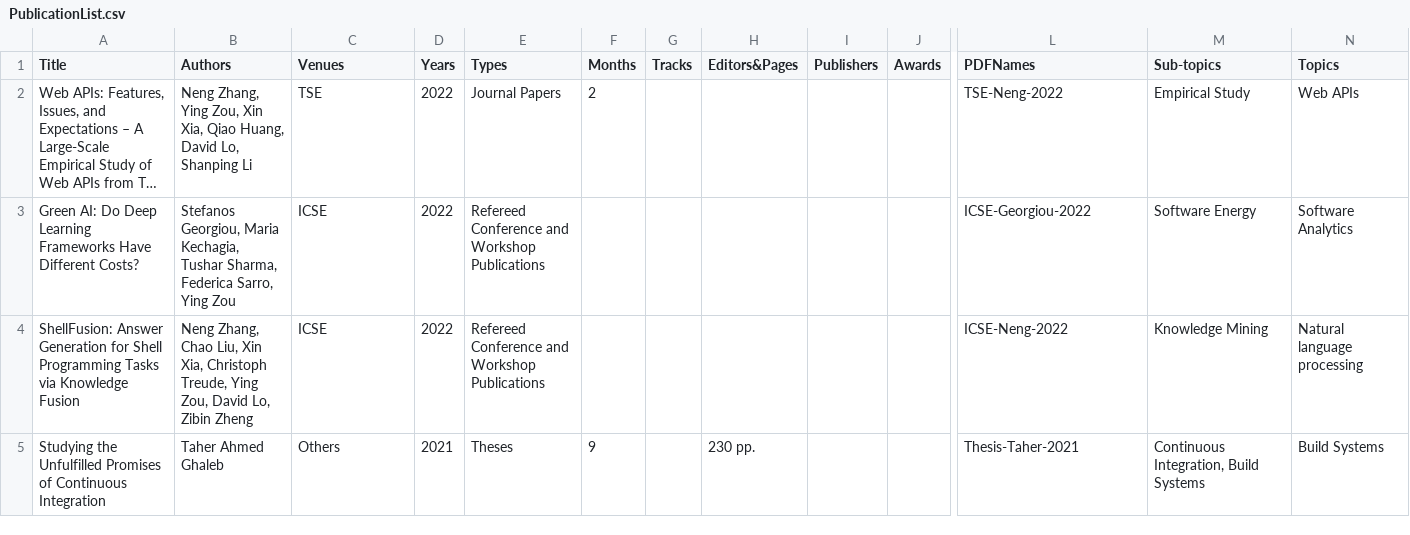
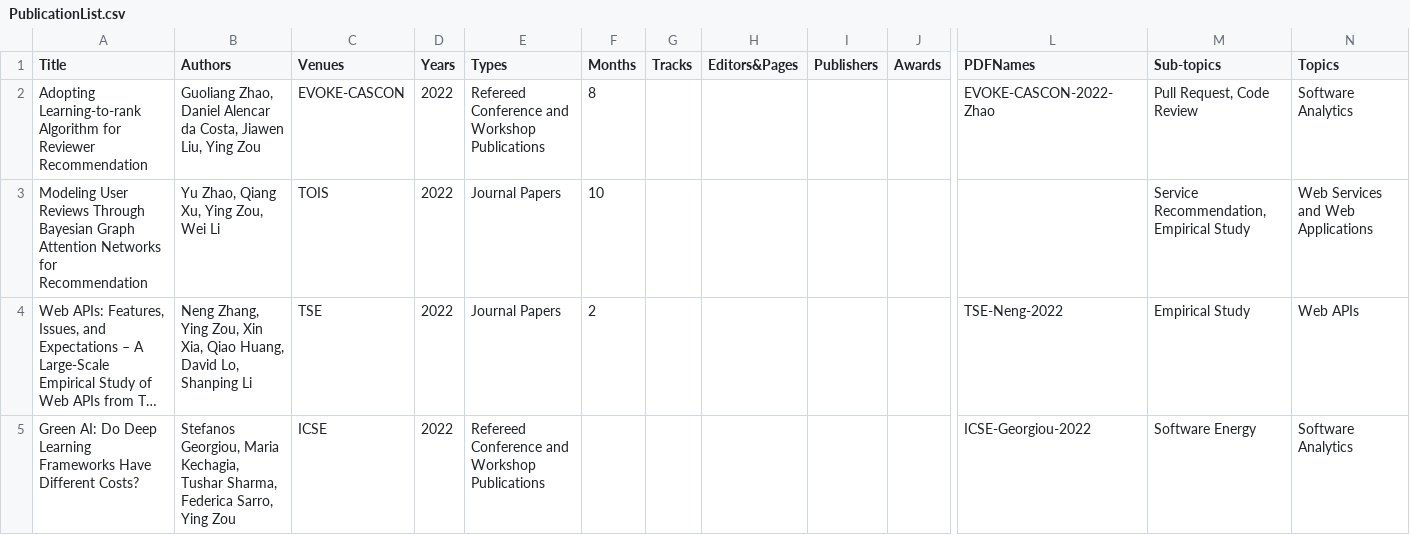
Before and after one commit to seal-queensu/seal-queensu.github.io, a CSV file: publications/PublicationList.csv, drawn as a sheet; only a part is shown, gaps mark what is left out; the shorter side is filled out with more unchanged rows; long unchanged cells end in …; rows hold the shown columns only; the diff names each change by its address in the sheet, - before the commit and + after, or states it on an @@ line.

Commit message:
Update publications

```diff
--- a/publications/PublicationList.csv
+++ b/publications/PublicationList.csv
+row 2: Adopting Learning-to-rank Algorithm for Reviewer Recommendation | Guoliang Zhao, Daniel Alencar da Costa, Jiawen Liu, Ying Zou | EVOKE-CASCON | 2022 | Refereed Conference and Workshop Publications | 8 |  |  |  |  | EVOKE-CASCON-2022-Zhao | Pull Request, Code Review | Software Analytics
+row 3: Modeling User Reviews Through Bayesian Graph Attention Networks for Recommendation | Yu Zhao, Qiang Xu, Ying Zou, Wei Li | TOIS | 2022 | Journal Papers | 10 |  |  |  |  |  | Service Recommendation, Empirical Study | Web Services and Web Applications
```
Also changed, not shown: publications/Venue.csv, 1 other file.
